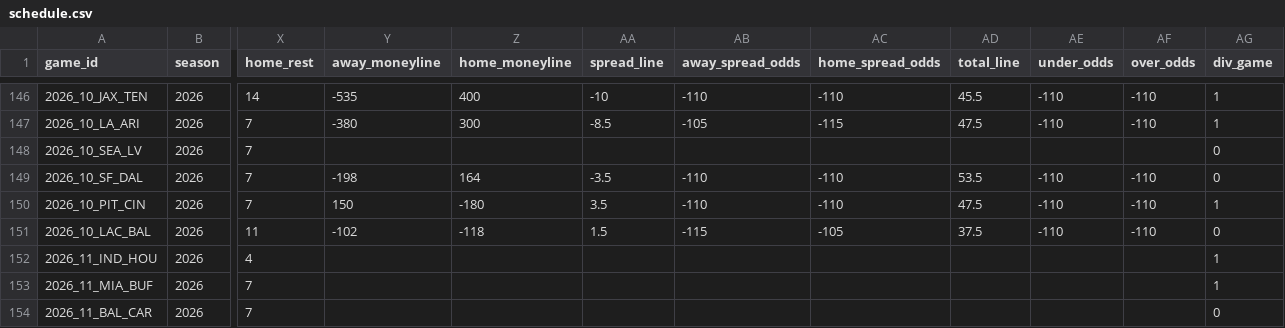
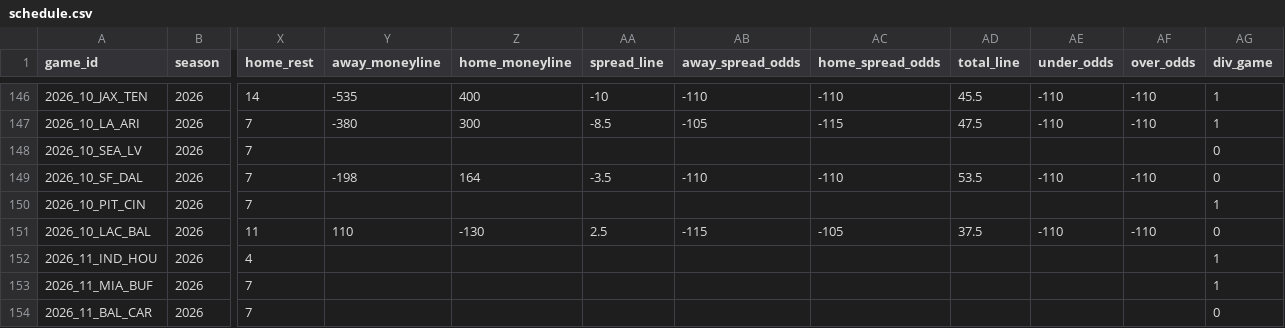
Before and after one commit to jlwin1995-alt/Bball, a CSV file: football/data/raw/schedule.csv, drawn as a sheet; only a part is shown, gaps mark what is left out; the diff covers the shown part only; the diff names each change by its address in the sheet, - before the commit and + after, or states it on an @@ line.

```diff
--- a/football/data/raw/schedule.csv
+++ b/football/data/raw/schedule.csv
-Y150 (away_moneyline): 150
+Y150 (away_moneyline): (empty)
-Z150 (home_moneyline): -180
+Z150 (home_moneyline): (empty)
-AA150 (spread_line): 3.5
+AA150 (spread_line): (empty)
-AB150 (away_spread_odds): -110
+AB150 (away_spread_odds): (empty)
-AC150 (home_spread_odds): -110
+AC150 (home_spread_odds): (empty)
-AD150 (total_line): 47.5
+AD150 (total_line): (empty)
-AE150 (under_odds): -110
+AE150 (under_odds): (empty)
-AF150 (over_odds): -110
+AF150 (over_odds): (empty)
-Y151 (away_moneyline): -102
+Y151 (away_moneyline): 110
-Z151 (home_moneyline): -118
+Z151 (home_moneyline): -130
-AA151 (spread_line): 1.5
+AA151 (spread_line): 2.5
```
Also changed, not shown: 30 edited cells elsewhere in this file, football/data/raw/cfb_game_lines.csv, football/data/raw/cfb_games.csv, 18 other files.
